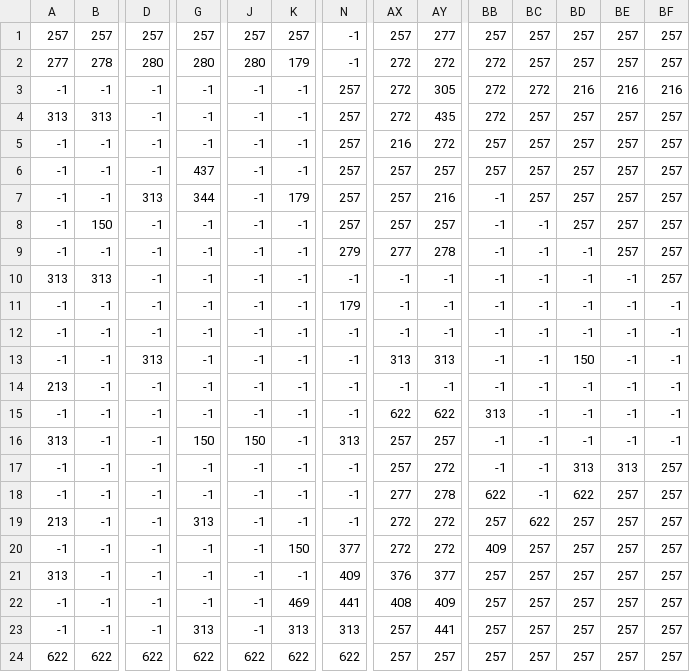
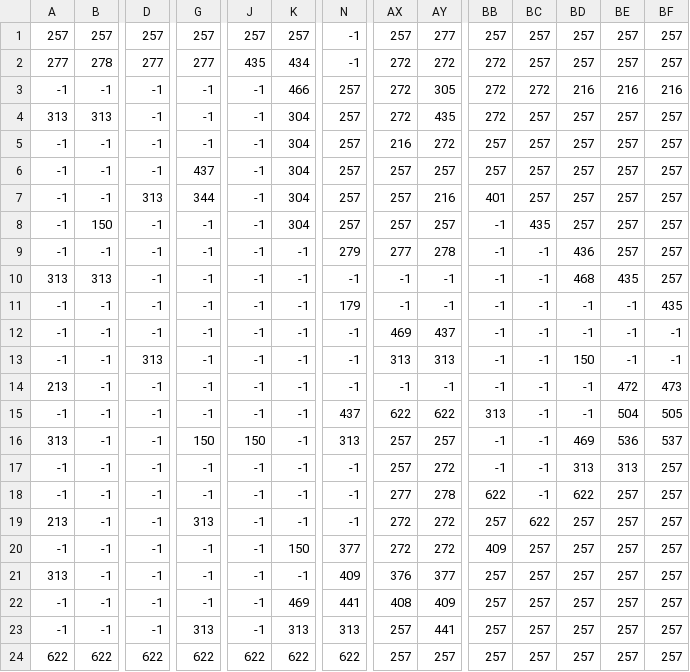
Before and after one commit to SanityEclipse/Quarter-One-Project, a CSV file: assets/maps/L3.csv, drawn as a sheet; only a part is shown, gaps mark what is left out; the diff names each change by its address in the sheet, - before the commit and + after, or states it on an @@ line.

```diff
--- a/assets/maps/L3.csv
+++ b/assets/maps/L3.csv
-D2: 280
+D2: 277
-G2: 280
+G2: 277
-J2: 280
+J2: 435
-K2: 179
+K2: 434
-K3: -1
+K3: 466
-K4:K6: -1
+K4:K6: 304
-K7: 179
+K7: 304
-BB7: -1
+BB7: 401
-K8: -1
+K8: 304
-BC8: -1
+BC8: 435
-BD9: -1
+BD9: 436
-BD10: -1
+BD10: 468
-BE10: -1
+BE10: 435
-BF11: -1
+BF11: 435
-AX12: -1
+AX12: 469
-AY12: -1
+AY12: 437
-BE14: -1
+BE14: 472
-BF14: -1
+BF14: 473
-N15: -1
+N15: 437
-BE15: -1
+BE15: 504
-BF15: -1
+BF15: 505
-BD16: -1
+BD16: 469
-BE16: -1
+BE16: 536
-BF16: -1
+BF16: 537
```
Also changed, not shown: 4 other files.
